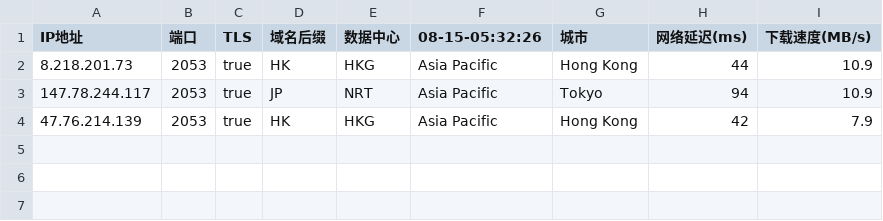
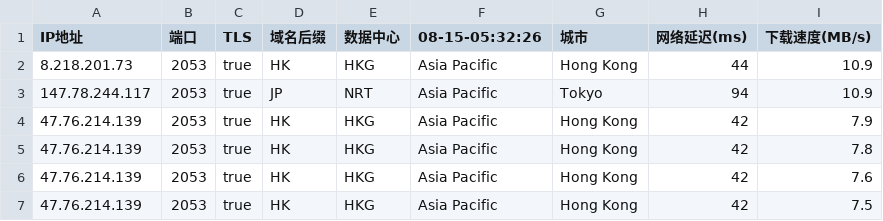
Before and after one commit to chuansuodiqiu/DownlodKV, a CSV file: 2053-bihai.csv, drawn as a sheet; the diff names each change by its address in the sheet, - before the commit and + after, or states it on an @@ line.

Commit message:
更新 2053-bihai.csv

```diff
--- a/2053-bihai.csv
+++ b/2053-bihai.csv
+row 5: 47.76.214.139 | 2053 | true | HK | HKG | Asia Pacific | Hong Kong | 42 | 7.8
+row 6: 47.76.214.139 | 2053 | true | HK | HKG | Asia Pacific | Hong Kong | 42 | 7.6
+row 7: 47.76.214.139 | 2053 | true | HK | HKG | Asia Pacific | Hong Kong | 42 | 7.5
```
